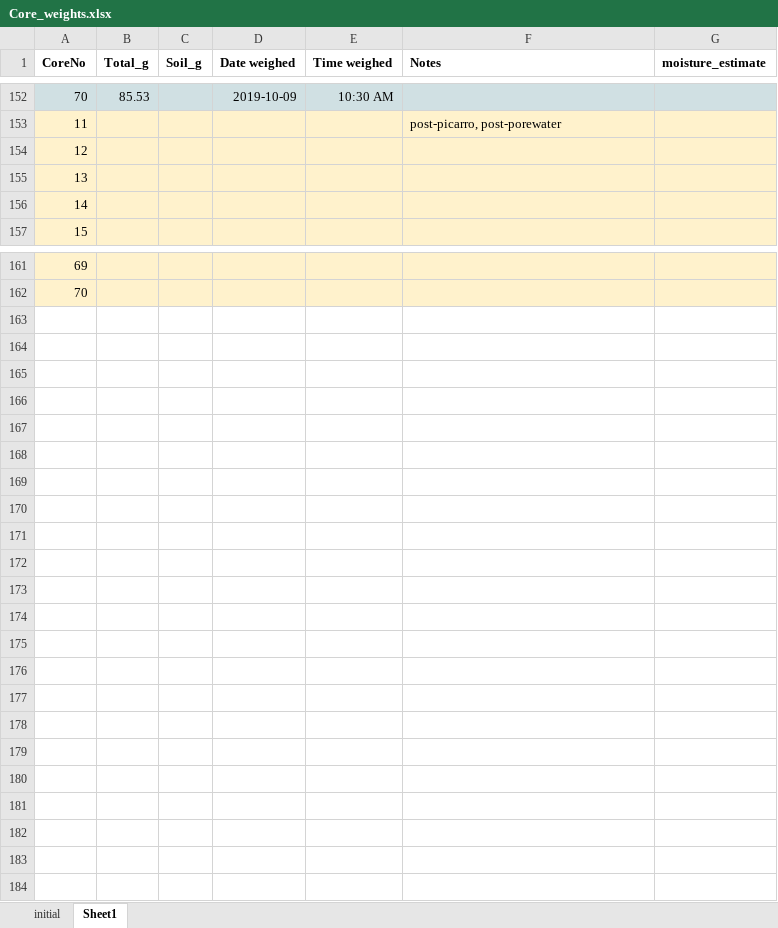
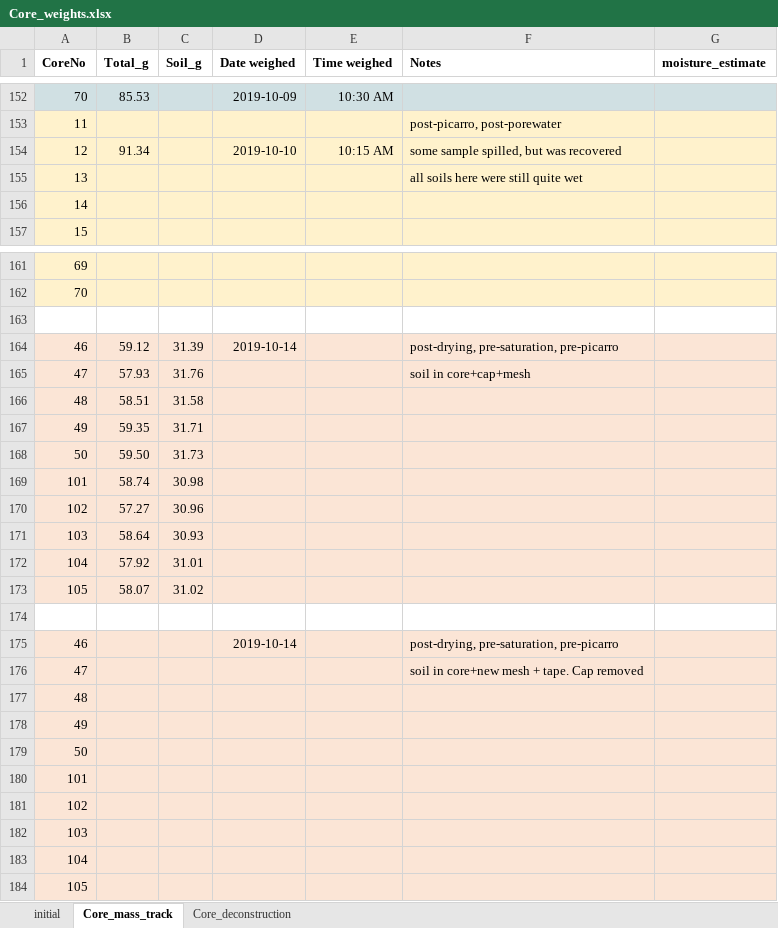
Before and after one commit to kaizadp/hysteresis_and_soil_carbon, an Excel workbook: data/Core_weights.xlsx, sheet Core_mass_track, drawn as a sheet; only a part is shown, gaps mark what is left out; values as stored, in another font and other column widths than the file's, no borders; charts and pictures not drawn; removed rows and columns are numbered as before the commit, all else as after; the diff names each change by its address in the sheet, - before the commit and + after, or states it on an @@ line.

Commit message:
data entry

```diff
--- a/data/Core_weights.xlsx (sheet Core_mass_track)
+++ b/data/Core_weights.xlsx (sheet Core_mass_track)
-sheet tab: Sheet1
+sheet tab: Core_mass_track
+sheet tab: Core_deconstruction
-row 154: 12
+row 154: 12 | 91.34 |  | 2019-10-10 | 10:15 AM | some sample spilled, but was recovered
-F155 (Notes): (empty)
+F155 (Notes): all soils here were still quite wet
+row 163: (empty)
+row 164: 46 | 59.12 | 31.39 | 2019-10-14 |  | post-drying, pre-saturation, pre-picarro
+row 165: 47 | 57.93 | 31.76 |  |  | soil in core+cap+mesh
+row 166: 48 | 58.51 | 31.58
+row 167: 49 | 59.35 | 31.71
+row 168: 50 | 59.50 | 31.73
+row 169: 101 | 58.74 | 30.98
+row 170: 102 | 57.27 | 30.96
+row 171: 103 | 58.64 | 30.93
+row 172: 104 | 57.92 | 31.01
+row 173: 105 | 58.07 | 31.02
+row 174: (empty)
+row 175: 46 |  |  | 2019-10-14 |  | post-drying, pre-saturation, pre-picarro
+row 176: 47 |  |  |  |  | soil in core+new mesh + tape. Cap removed
+row 177: 48
+row 178: 49
+row 179: 50
+row 180: 101
+row 181: 102
+row 182: 103
+row 183: 104
+row 184: 105
```
Also changed, not shown: charts or pictures, data/Core_key.xlsx, 2 other files.
